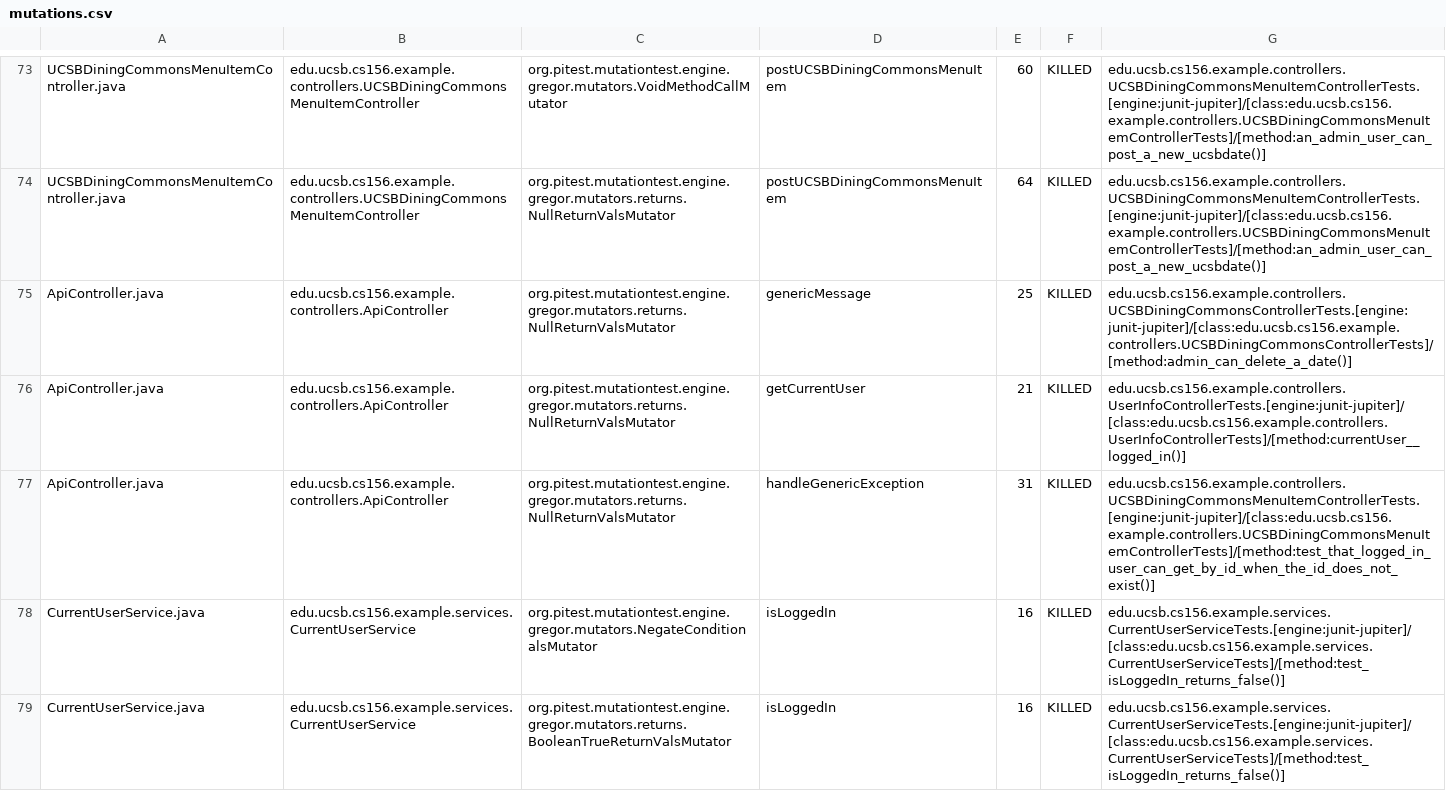
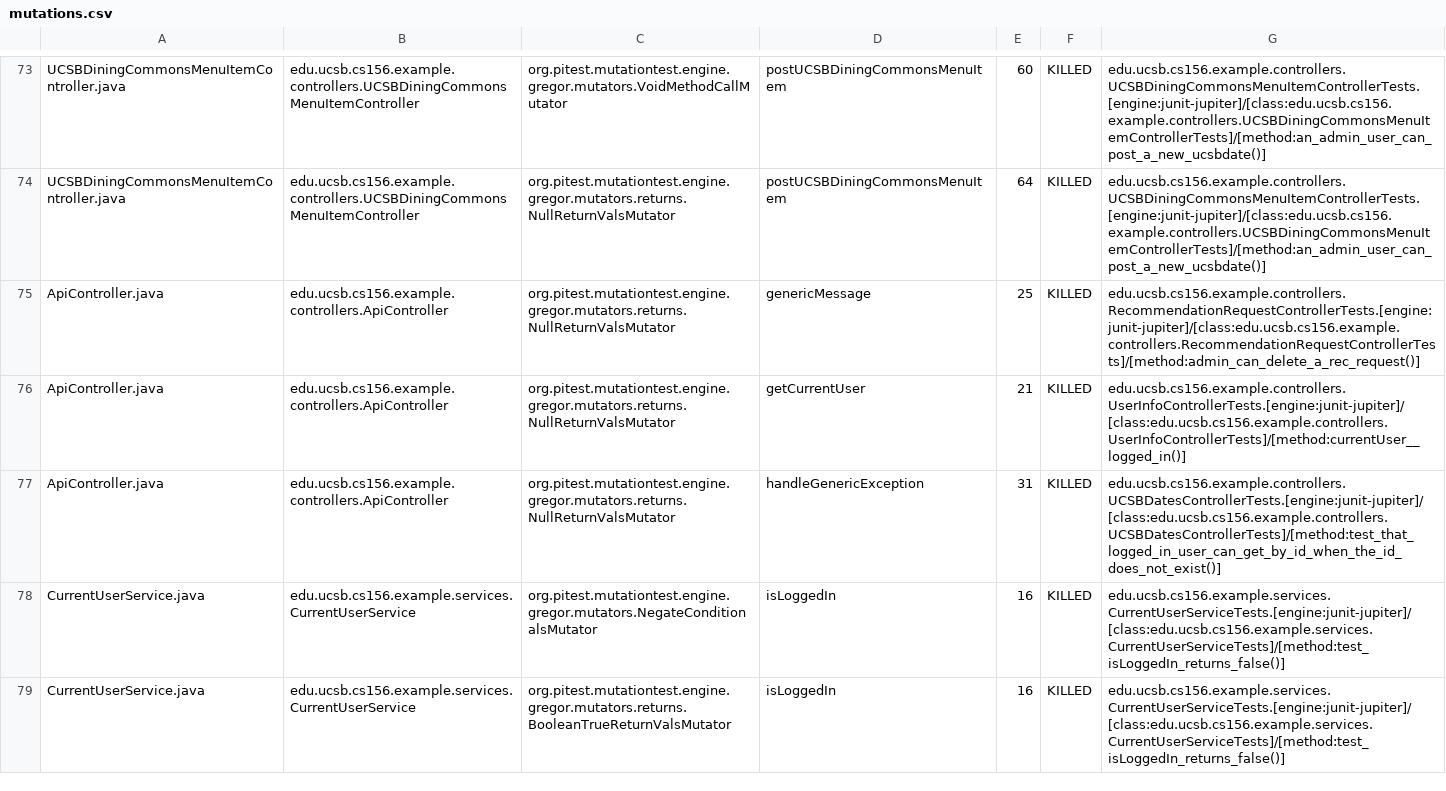
Before and after one commit to ucsb-cs156-f23/team02-f23-6pm-2, a CSV file: prs/56/pitest/mutations.csv, drawn as a sheet; only a part is shown, gaps mark what is left out.

Commit message:
Deploying to gh-pages from @ ucsb-cs156-f23/team02-f23-6pm-2@95a4db978209c4afb795b1aceddd30ec57a55752 🚀

```diff
--- a/prs/56/pitest/mutations.csv
+++ b/prs/56/pitest/mutations.csv
@@ -74,5 +74,5 @@ UCSBDiningCommonsMenuItemController.java,edu.ucsb.cs156.example.controllers.UCSB
 UCSBDiningCommonsMenuItemController.java,edu.ucsb.cs156.example.controllers.UCSBDiningCommonsMenuItemController,org.pitest.mutationtest.engine.gregor.mutators.returns.NullReturnValsMutator,postUCSBDiningCommonsMenuItem,64,KILLED,edu.ucsb.cs156.example.controllers.UCSBDiningCommonsMenuItemControllerTests.[engine:junit-jupiter]/[class:edu.ucsb.cs156.example.controllers.UCSBDiningCommonsMenuItemControllerTests]/[method:an_admin_user_can_post_a_new_ucsbdate()]
-ApiController.java,edu.ucsb.cs156.example.controllers.ApiController,org.pitest.mutationtest.engine.gregor.mutators.returns.NullReturnValsMutator,genericMessage,25,KILLED,edu.ucsb.cs156.example.controllers.UCSBDiningCommonsControllerTests.[engine:junit-jupiter]/[class:edu.ucsb.cs156.example.controllers.UCSBDiningCommonsControllerTests]/[method:admin_can_delete_a_date()]
+ApiController.java,edu.ucsb.cs156.example.controllers.ApiController,org.pitest.mutationtest.engine.gregor.mutators.returns.NullReturnValsMutator,genericMessage,25,KILLED,edu.ucsb.cs156.example.controllers.RecommendationRequestControllerTests.[engine:junit-jupiter]/[class:edu.ucsb.cs156.example.controllers.RecommendationRequestControllerTests]/[method:admin_can_delete_a_rec_request()]
 ApiController.java,edu.ucsb.cs156.example.controllers.ApiController,org.pitest.mutationtest.engine.gregor.mutators.returns.NullReturnValsMutator,getCurrentUser,21,KILLED,edu.ucsb.cs156.example.controllers.UserInfoControllerTests.[engine:junit-jupiter]/[class:edu.ucsb.cs156.example.controllers.UserInfoControllerTests]/[method:currentUser__logged_in()]
-ApiController.java,edu.ucsb.cs156.example.controllers.ApiController,org.pitest.mutationtest.engine.gregor.mutators.returns.NullReturnValsMutator,handleGenericException,31,KILLED,edu.ucsb.cs156.example.controllers.UCSBDiningCommonsMenuItemControllerTests.[engine:junit-jupiter]/[class:edu.ucsb.cs156.example.controllers.UCSBDiningCommonsMenuItemControllerTests]/[method:test_that_logged_in_user_can_get_by_id_when_the_id_does_not_exist()]
+ApiController.java,edu.ucsb.cs156.example.controllers.ApiController,org.pitest.mutationtest.engine.gregor.mutators.returns.NullReturnValsMutator,handleGenericException,31,KILLED,edu.ucsb.cs156.example.controllers.UCSBDatesControllerTests.[engine:junit-jupiter]/[class:edu.ucsb.cs156.example.controllers.UCSBDatesControllerTests]/[method:test_that_logged_in_user_can_get_by_id_when_the_id_does_not_exist()]
 CurrentUserService.java,edu.ucsb.cs156.example.services.CurrentUserService,org.pitest.mutationtest.engine.gregor.mutators.NegateConditionalsMutator,isLoggedIn,16,KILLED,edu.ucsb.cs156.example.services.CurrentUserServiceTests.[engine:junit-jupiter]/[class:edu.ucsb.cs156.example.services.CurrentUserServiceTests]/[method:test_isLoggedIn_returns_false()]
```
Also changed, not shown: 14 other files.
